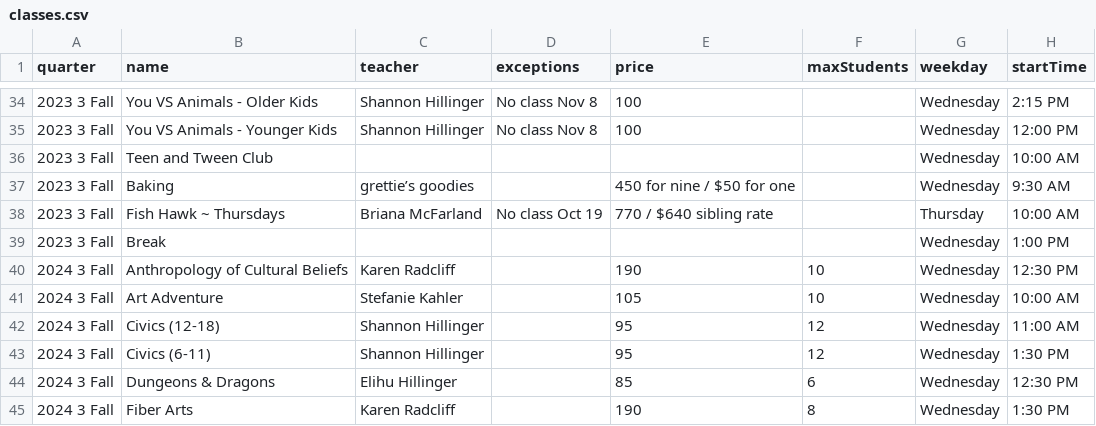
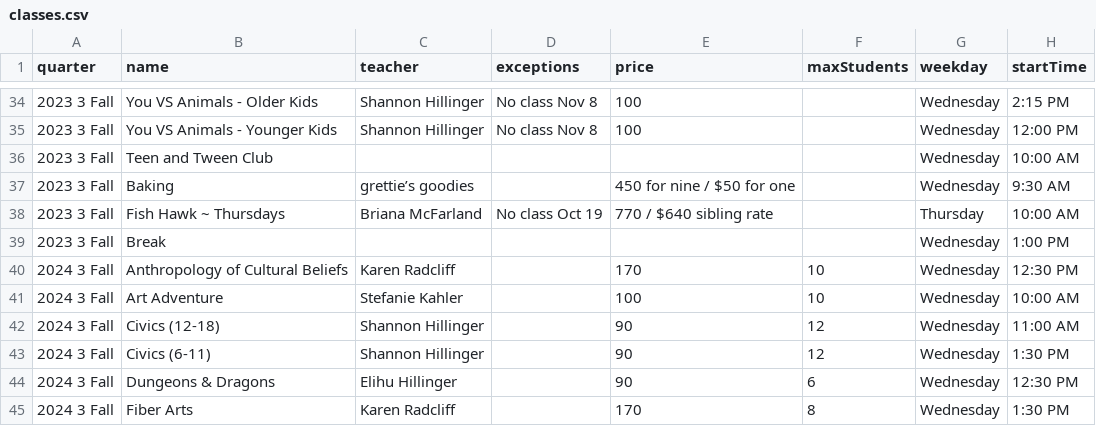
Before and after one commit to loyalheightshomeschool/loyalheightshomeschool, a CSV file: assets/data/classes.csv, drawn as a sheet; only a part is shown, gaps mark what is left out; the diff covers the shown part only; the diff names each change by its address in the sheet, - before the commit and + after, or states it on an @@ line.

```diff
--- a/assets/data/classes.csv
+++ b/assets/data/classes.csv
-E40 (price): 190
+E40 (price): 170
-E41 (price): 105
+E41 (price): 100
-E42:E43 (price): 95
+E42:E43 (price): 90
-E44 (price): 85
+E44 (price): 90
-E45 (price): 190
+E45 (price): 170
```
Also changed, not shown: 1 removed row and 14 edited cells elsewhere in this file, 23 other files.
